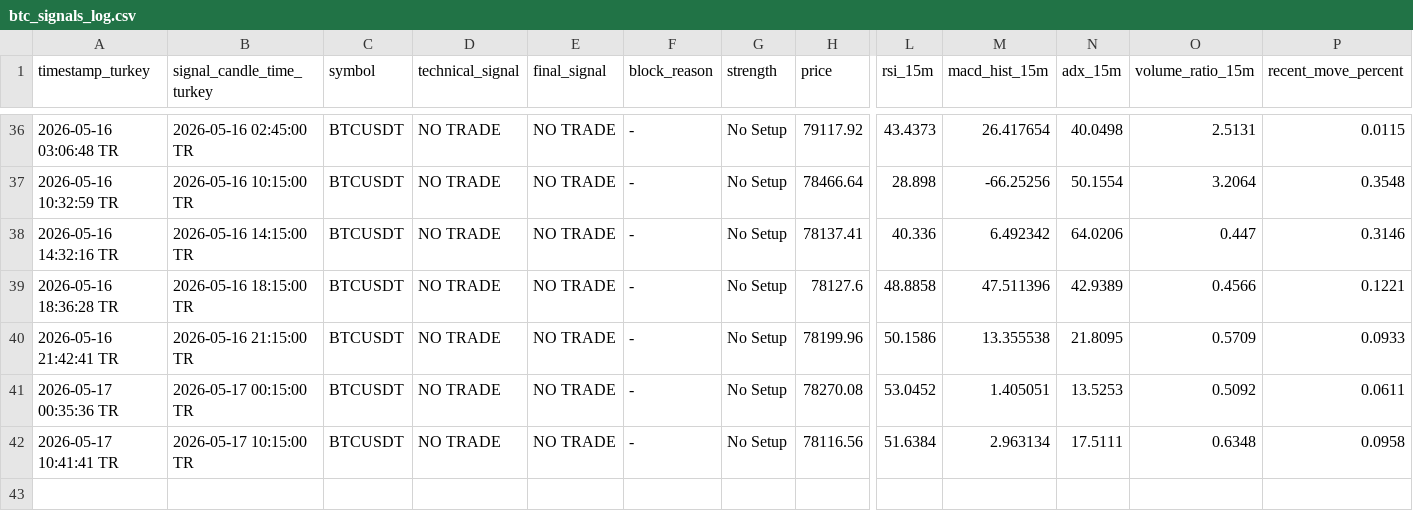
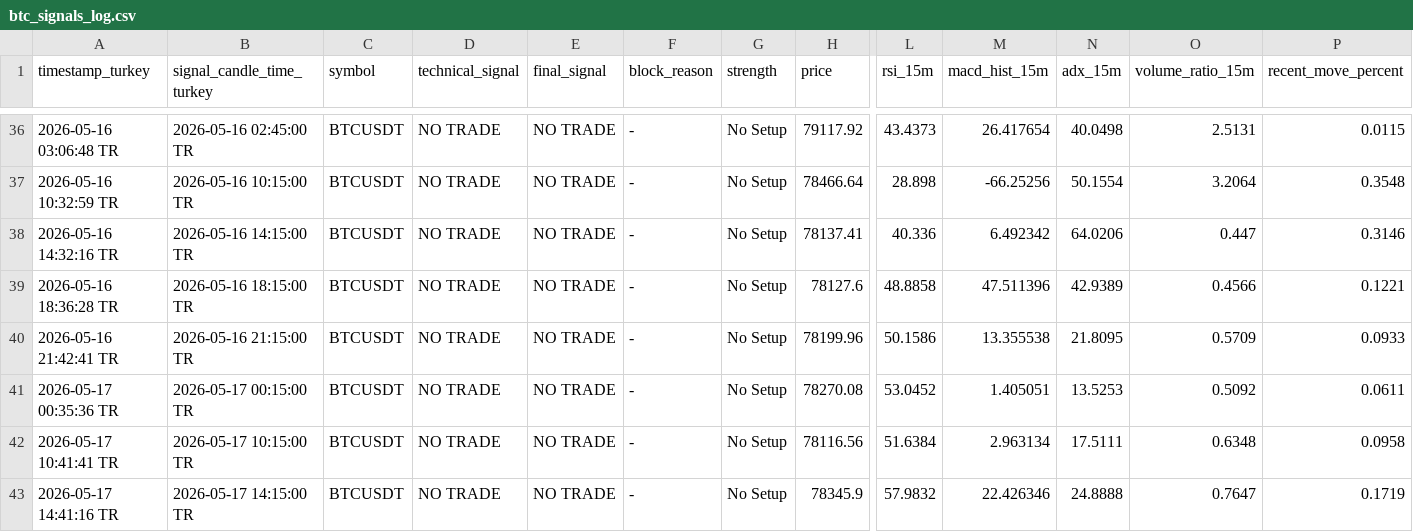
Before and after one commit to Gh2535/paxg-signal-bot, a CSV file: btc_signals_log.csv, drawn as a sheet; only a part is shown, gaps mark what is left out; rows hold the shown columns only; the diff names each change by its address in the sheet, - before the commit and + after, or states it on an @@ line.

```diff
--- a/btc_signals_log.csv
+++ b/btc_signals_log.csv
+row 43: 2026-05-17 14:41:16 TR | 2026-05-17 14:15:00 TR | BTCUSDT | NO TRADE | NO TRADE | - | No Setup | 78345.9 | 57.9832 | 22.426346 | 24.8888 | 0.7647 | 0.1719
```
Also changed, not shown: paper_trades.csv, signals_log.csv.
